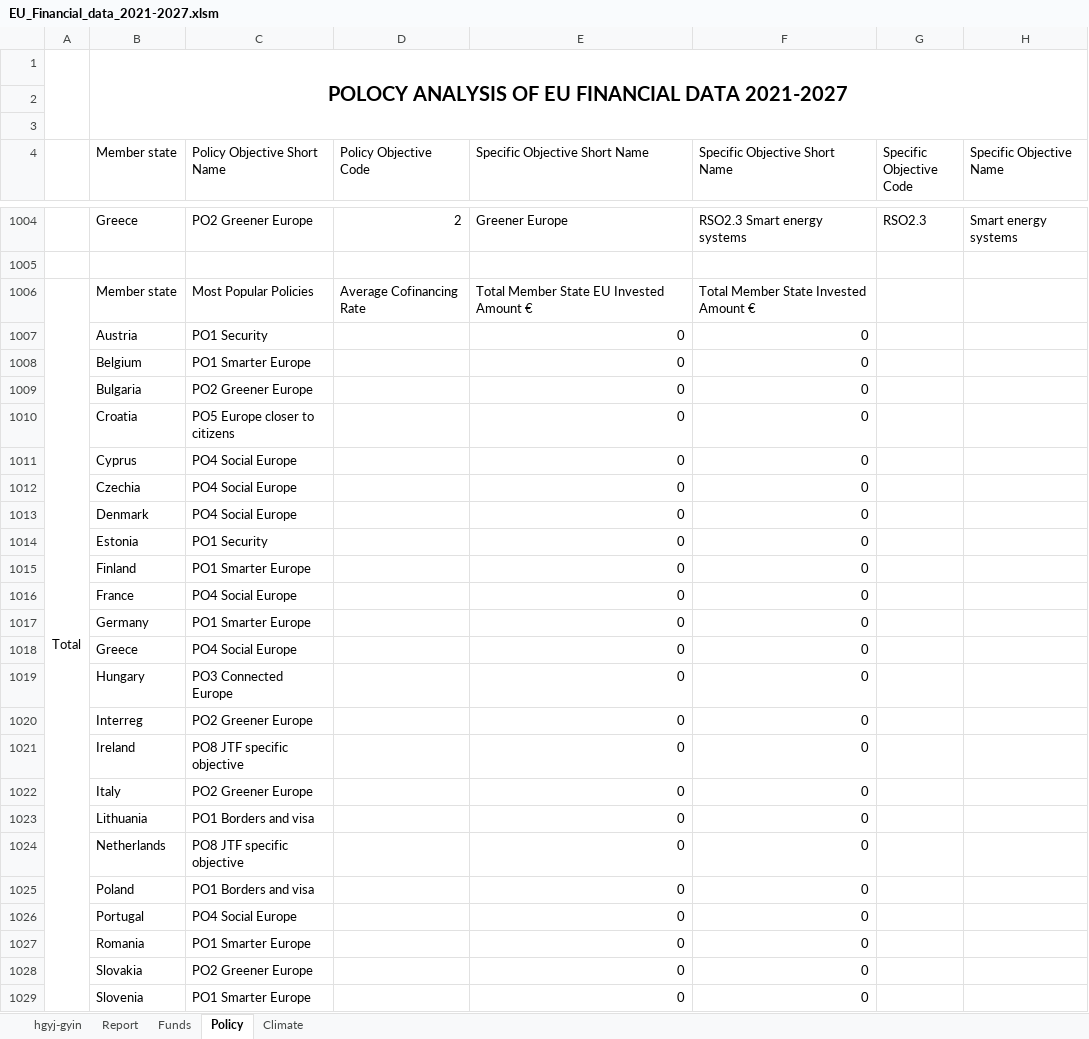
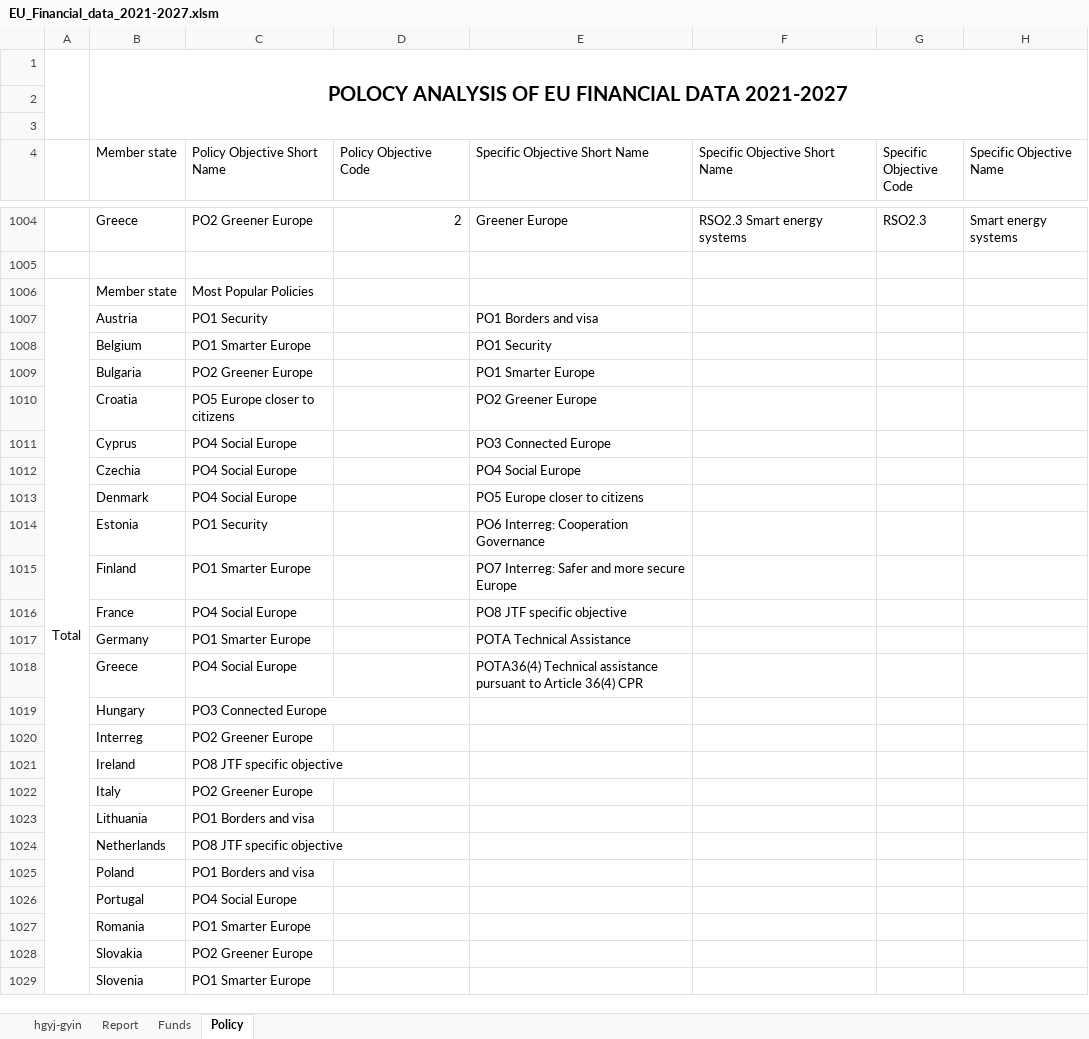
Before and after one commit to JAMota/Visualization-and-data-cleaning, an Excel workbook: EU_Financial_data_2021-2027.xlsm, sheet Policy, drawn as a sheet; only a part is shown, gaps mark what is left out; values as stored, in another font and other column widths than the file's, no borders; charts and pictures not drawn; the diff covers the shown part only; the diff names each change by its address in the sheet, - before the commit and + after, or states it on an @@ line.

Commit message:
Small clean

```diff
--- a/EU_Financial_data_2021-2027.xlsm (sheet Policy)
+++ b/EU_Financial_data_2021-2027.xlsm (sheet Policy)
-sheet tab: Climate
-D1006 (Policy Objective Code): Average Cofinancing Rate
+D1006 (Policy Objective Code): (empty)
-E1006 (Specific Objective Short Name): Total Member State EU Invested Amount €
+E1006 (Specific Objective Short Name): (empty)
-F1006 (Specific Objective Short Name): Total Member State Invested Amount €
+F1006 (Specific Objective Short Name): (empty)
-E1007 (Specific Objective Short Name): 0
+E1007 (Specific Objective Short Name): PO1 Borders and visa
-F1007:F1029 (Specific Objective Short Name): 0
+F1007:F1029 (Specific Objective Short Name): (empty)
-E1008 (Specific Objective Short Name): 0
+E1008 (Specific Objective Short Name): PO1 Security
-E1009 (Specific Objective Short Name): 0
+E1009 (Specific Objective Short Name): PO1 Smarter Europe
-E1010 (Specific Objective Short Name): 0
+E1010 (Specific Objective Short Name): PO2 Greener Europe
-E1011 (Specific Objective Short Name): 0
+E1011 (Specific Objective Short Name): PO3 Connected Europe
-E1012 (Specific Objective Short Name): 0
+E1012 (Specific Objective Short Name): PO4 Social Europe
-E1013 (Specific Objective Short Name): 0
+E1013 (Specific Objective Short Name): PO5 Europe closer to citizens
-E1014 (Specific Objective Short Name): 0
+E1014 (Specific Objective Short Name): PO6 Interreg: Cooperation Governance
-E1015 (Specific Objective Short Name): 0
+E1015 (Specific Objective Short Name): PO7 Interreg: Safer and more secure Europe
-E1016 (Specific Objective Short Name): 0
+E1016 (Specific Objective Short Name): PO8 JTF specific objective
-E1017 (Specific Objective Short Name): 0
+E1017 (Specific Objective Short Name): POTA Technical Assistance
-E1018 (Specific Objective Short Name): 0
+E1018 (Specific Objective Short Name): POTA36(4) Technical assistance pursuant to Article 36(4) CPR
-E1019:E1029 (Specific Objective Short Name): 0
+E1019:E1029 (Specific Objective Short Name): (empty)
```
Also changed, not shown: 4 edited cells elsewhere in this sheet, charts or pictures.
